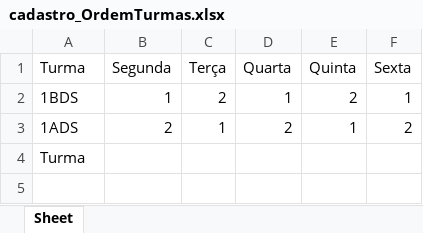
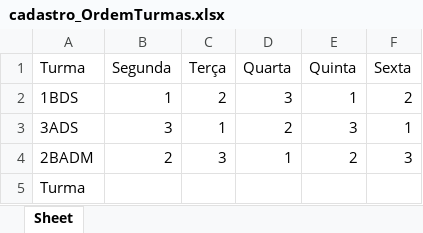
Before and after one commit to jukarolyne/M-Fome, an Excel workbook: cadastro_OrdemTurmas.xlsx, sheet Sheet, drawn as a sheet; values as stored, in another font and other column widths than the file's, no borders; addresses are those after the commit; the diff names each change by its address in the sheet, - before the commit and + after, or states it on an @@ line.

```diff
--- a/cadastro_OrdemTurmas.xlsx (sheet Sheet)
+++ b/cadastro_OrdemTurmas.xlsx (sheet Sheet)
-D2 (Quarta): 1
+D2 (Quarta): 3
-E2 (Quinta): 2
+E2 (Quinta): 1
-F2 (Sexta): 1
+F2 (Sexta): 2
+row 3: 3ADS | 3 | 1 | 2 | 3 | 1
-A4 (Turma): 1ADS
+A4 (Turma): 2BADM
-C4 (Terça): 1
+C4 (Terça): 3
-D4 (Quarta): 2
+D4 (Quarta): 1
-E4 (Quinta): 1
+E4 (Quinta): 2
-F4 (Sexta): 2
+F4 (Sexta): 3
```
Also changed, not shown: cadastro_turmas.xlsx, 2 other files.
